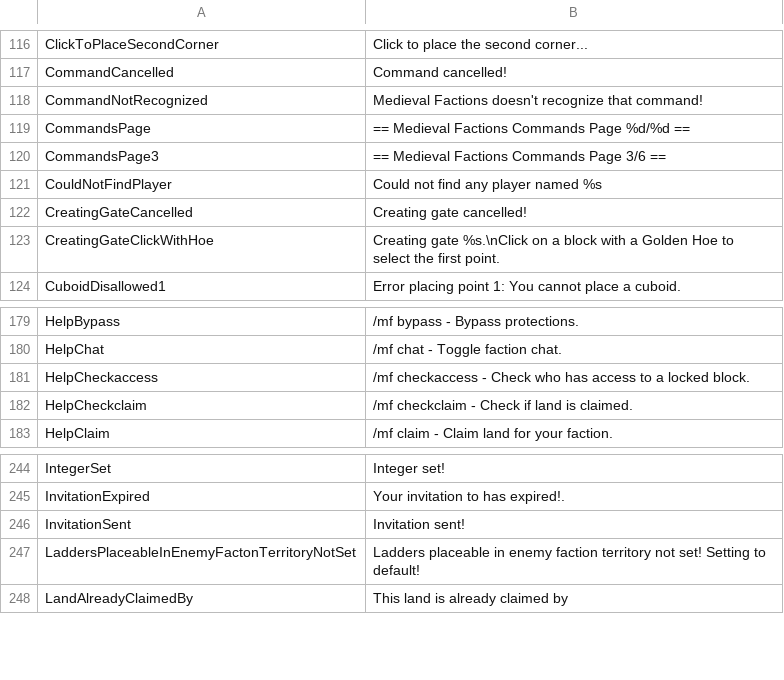
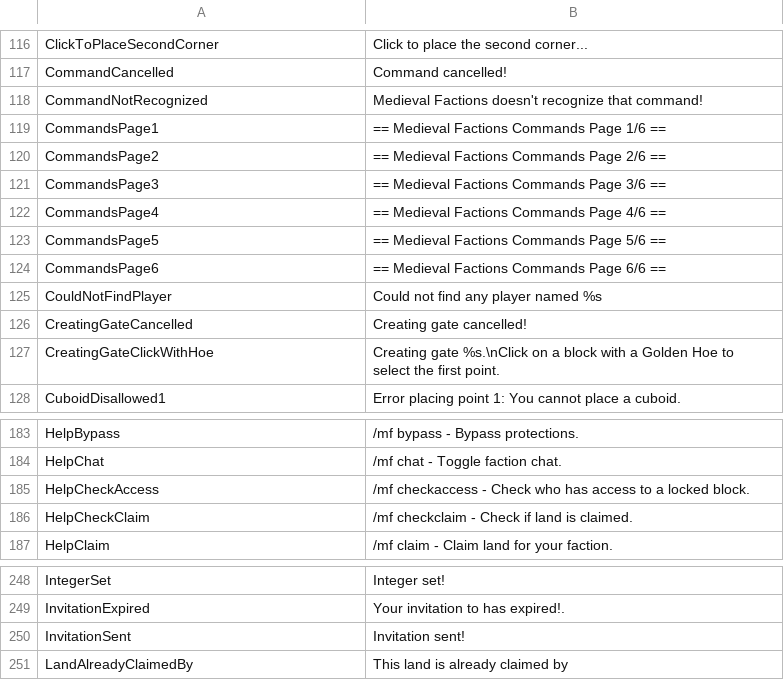
Before and after one commit to Dans-Plugins/Medieval-Factions, a TSV file: src/main/resources/en-us.tsv, drawn as a sheet; only a part is shown, gaps mark what is left out.

Commit message:
started replacing raw strings in HelpCommand.java

```diff
--- a/src/main/resources/en-us.tsv
+++ b/src/main/resources/en-us.tsv
@@ -118,4 +118,8 @@ CommandCancelled	Command cancelled!
 CommandNotRecognized	Medieval Factions doesn't recognize that command!
-CommandsPage	== Medieval Factions Commands Page %d/%d ==
+CommandsPage1	== Medieval Factions Commands Page 1/6 ==
+CommandsPage2	== Medieval Factions Commands Page 2/6 ==
 CommandsPage3	== Medieval Factions Commands Page 3/6 ==
+CommandsPage4	== Medieval Factions Commands Page 4/6 ==
+CommandsPage5	== Medieval Factions Commands Page 5/6 ==
+CommandsPage6	== Medieval Factions Commands Page 6/6 ==
 CouldNotFindPlayer	Could not find any player named %s
@@ -180,4 +184,4 @@ HelpBypass	/mf bypass - Bypass protections.
 HelpChat	/mf chat - Toggle faction chat.
-HelpCheckaccess	/mf checkaccess - Check who has access to a locked block.
-HelpCheckclaim	/mf checkclaim - Check if land is claimed.
+HelpCheckAccess	/mf checkaccess - Check who has access to a locked block.
+HelpCheckClaim	/mf checkclaim - Check if land is claimed.
 HelpClaim	/mf claim - Claim land for your faction.
@@ -246,3 +250,2 @@ InvitationExpired	Your invitation to has expired!.
 InvitationSent	Invitation sent!
-LaddersPlaceableInEnemyFactonTerritoryNotSet	Ladders placeable in enemy faction territory not set! Setting to default!
 LandAlreadyClaimedBy	This land is already claimed by
```
Also changed, not shown: 2 other files.
